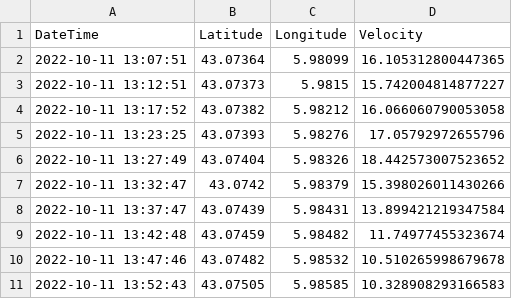
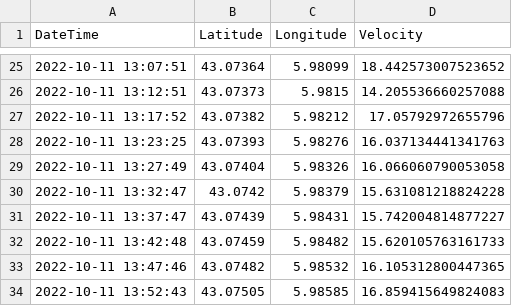
Before and after one commit to olanrewajufarooq/OceanographyAnalysis, a CSV file: Python/CleanDriftersData/Day1/0119.csv, drawn as a sheet; only a part is shown, gaps mark what is left out; the diff covers the shown part only.

```diff
--- a/Python/CleanDriftersData/Day1/0119.csv
+++ b/Python/CleanDriftersData/Day1/0119.csv
@@ -2,10 +25,10 @@ DateTime,Latitude,Longitude,Velocity
-2022-10-11 13:07:51,43.07364,5.98099,16.105312800447365
-2022-10-11 13:12:51,43.07373,5.9815,15.742004814877227
-2022-10-11 13:17:52,43.07382,5.98212,16.066060790053058
-2022-10-11 13:23:25,43.07393,5.98276,17.05792972655796
-2022-10-11 13:27:49,43.07404,5.98326,18.442573007523652
-2022-10-11 13:32:47,43.0742,5.98379,15.398026011430266
-2022-10-11 13:37:47,43.07439,5.98431,13.899421219347584
-2022-10-11 13:42:48,43.07459,5.98482,11.74977455323674
-2022-10-11 13:47:46,43.07482,5.98532,10.510265998679678
-2022-10-11 13:52:43,43.07505,5.98585,10.328908293166583
+2022-10-11 13:07:51,43.07364,5.98099,18.442573007523652
+2022-10-11 13:12:51,43.07373,5.9815,14.205536660257088
+2022-10-11 13:17:52,43.07382,5.98212,17.05792972655796
+2022-10-11 13:23:25,43.07393,5.98276,16.037134441341763
+2022-10-11 13:27:49,43.07404,5.98326,16.066060790053058
+2022-10-11 13:32:47,43.0742,5.98379,15.631081218824228
+2022-10-11 13:37:47,43.07439,5.98431,15.742004814877227
+2022-10-11 13:42:48,43.07459,5.98482,15.620105763161733
+2022-10-11 13:47:46,43.07482,5.98532,16.105312800447365
+2022-10-11 13:52:43,43.07505,5.98585,16.859415649824083
```
Also changed, not shown: 23 added rows elsewhere in this file, Python/CleanDriftersData/Day1/3368.csv, Python/CleanDriftersData/Day1/6439.csv, 29 other files.
